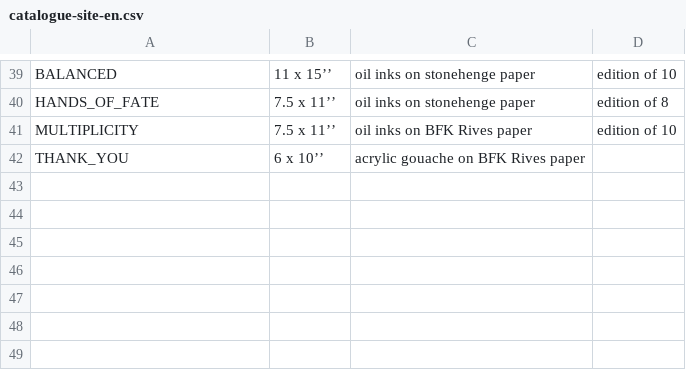
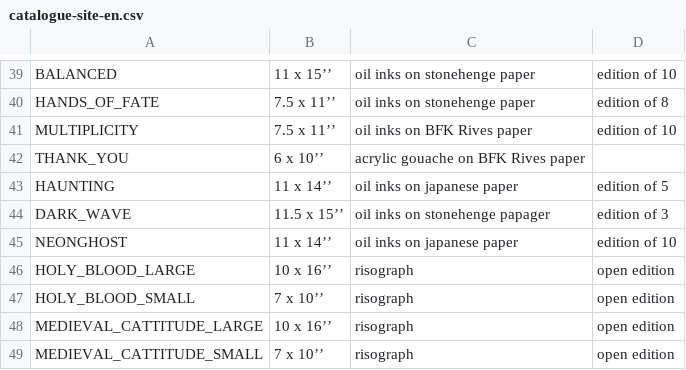
Before and after one commit to Dagothig/myriamnmartel, a CSV file: catalogue-site-en.csv, drawn as a sheet; only a part is shown, gaps mark what is left out; the diff names each change by its address in the sheet, - before the commit and + after, or states it on an @@ line.

```diff
--- a/catalogue-site-en.csv
+++ b/catalogue-site-en.csv
+row 43: HAUNTING | 11 x 14’’ | oil inks on japanese paper | edition of 5
+row 44: DARK_WAVE | 11.5 x 15’’ | oil inks on stonehenge papager | edition of 3
+row 45: NEONGHOST | 11 x 14’’ | oil inks on japanese paper | edition of 10
+row 46: HOLY_BLOOD_LARGE | 10 x 16’’ | risograph | open edition
+row 47: HOLY_BLOOD_SMALL | 7 x 10’’ | risograph | open edition
+row 48: MEDIEVAL_CATTITUDE_LARGE | 10 x 16’’ | risograph | open edition
+row 49: MEDIEVAL_CATTITUDE_SMALL | 7 x 10’’ | risograph | open edition
```
Also changed, not shown: catalogue-site-fr.csv, 3 other files.
